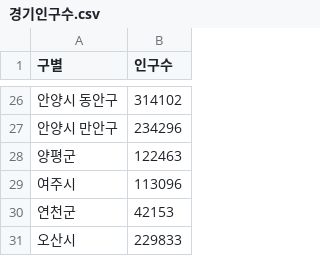
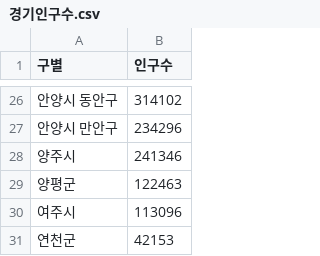
Before and after one commit to Mayhem-XD/DataAnalysis, a CSV file: 99.과제/data/경기인구수.csv, drawn as a sheet; only a part is shown, gaps mark what is left out; the shorter side is filled out with more unchanged rows.

```diff
--- a/99.과제/data/경기인구수.csv
+++ b/99.과제/data/경기인구수.csv
@@ -27,2 +27,3 @@
 안양시 만안구,234296
+양주시,241346
 양평군,122463
```
Also changed, not shown: 99.과제/data/경기인구공원.csv, 99.과제/data/주민등록인구집계현황.csv, 1 other file.
